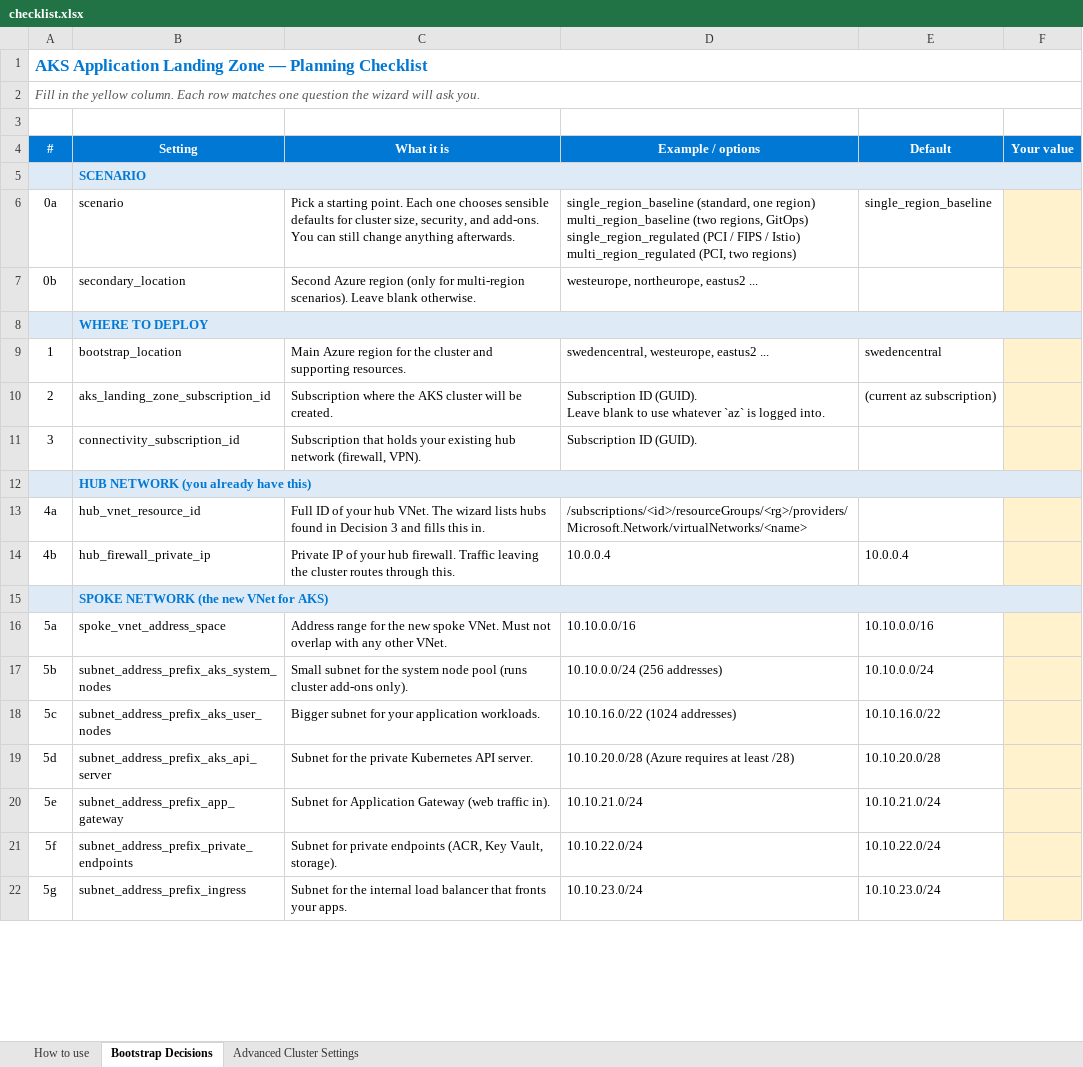
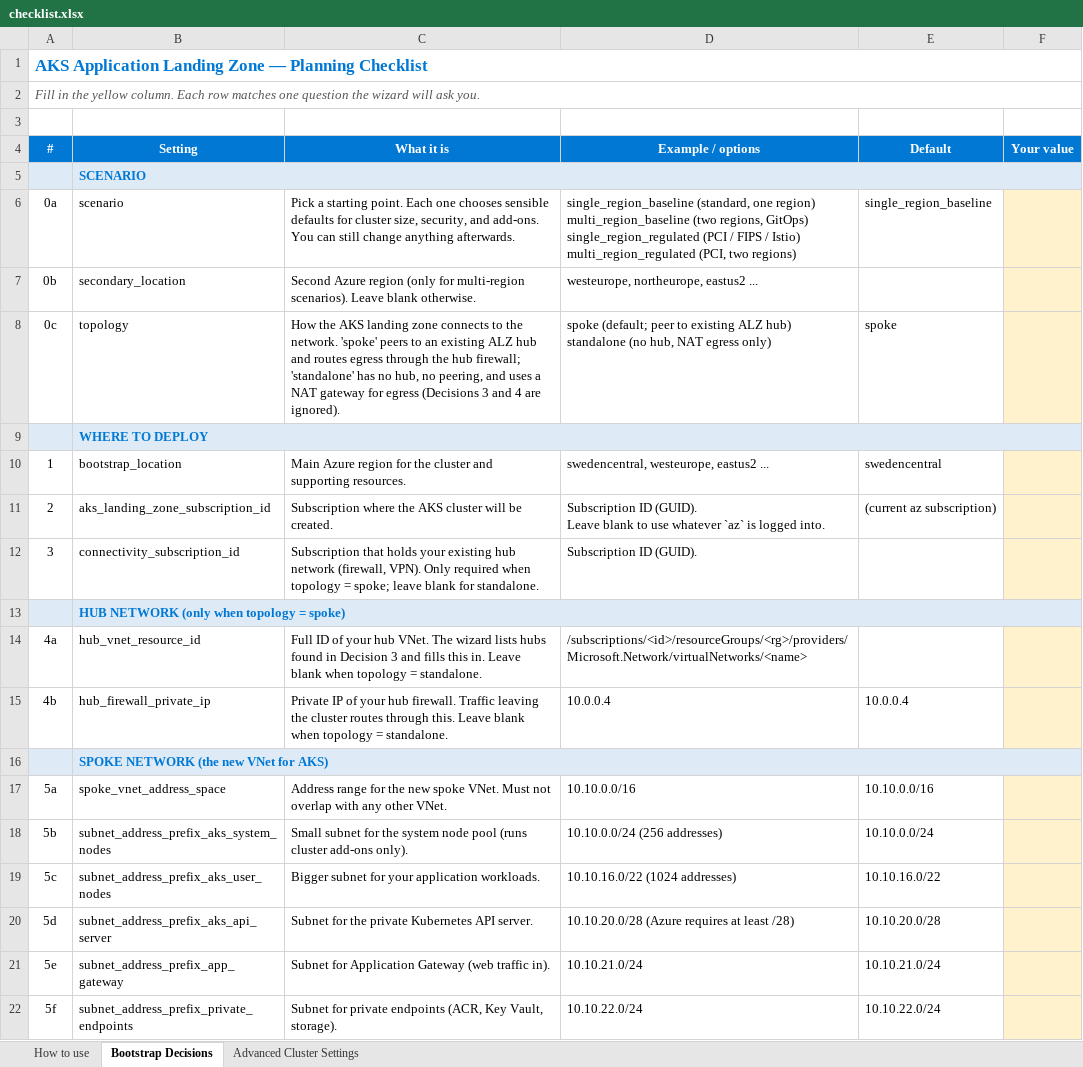
Before and after one commit to abengtss-max/aksapplz, an Excel workbook: config/checklist.xlsx, sheet Bootstrap Decisions, drawn as a sheet; only a part is shown; the shorter side is filled out with more unchanged rows; values as stored, in another font and other column widths than the file's, no borders; addresses are those after the commit; ↵ is a line break in a cell; the diff names each change by its address in the sheet, - before the commit and + after, or states it on an @@ line.

Commit message:
docs(checklist): add Decision 0c topology row; mark Decisions 3 & 4 as spoke-only
Regenerated checklist.xlsx with new topology dropdown (spoke | standalone) and updated Decision 3 / 4a / 4b copy + Tab 3 tip to call out that standalone skips the hub decisions.

```diff
--- a/config/checklist.xlsx (sheet Bootstrap Decisions)
+++ b/config/checklist.xlsx (sheet Bootstrap Decisions)
+row 8: 0c | topology | How the AKS landing zone connects to the network. 'spoke' peers to an existing ALZ hub and routes egress through the hub firewall; 'standalone' has no hub, no peering, and uses a NAT gateway for egress (Decisions 3 and 4 are ignored). | spoke (default; peer to existing ALZ hub) ↵ standalone (no hub, NAT egress only) | spoke
-C12 (What it is): …(firewall, VPN).
+C12 (What it is): …(firewall, VPN). Only required when topology = spoke; leave blank for standalone.
-B13 (Setting): HUB NETWORK (you already have this)
+B13 (Setting): HUB NETWORK (only when topology = spoke)
-C14 (What it is): …this in.
+C14 (What it is): …this in. Leave blank when topology = standalone.
-C15 (What it is): …through this.
+C15 (What it is): …through this. Leave blank when topology = standalone.
```
Also changed, not shown: sheet How to use, 1 other file.
